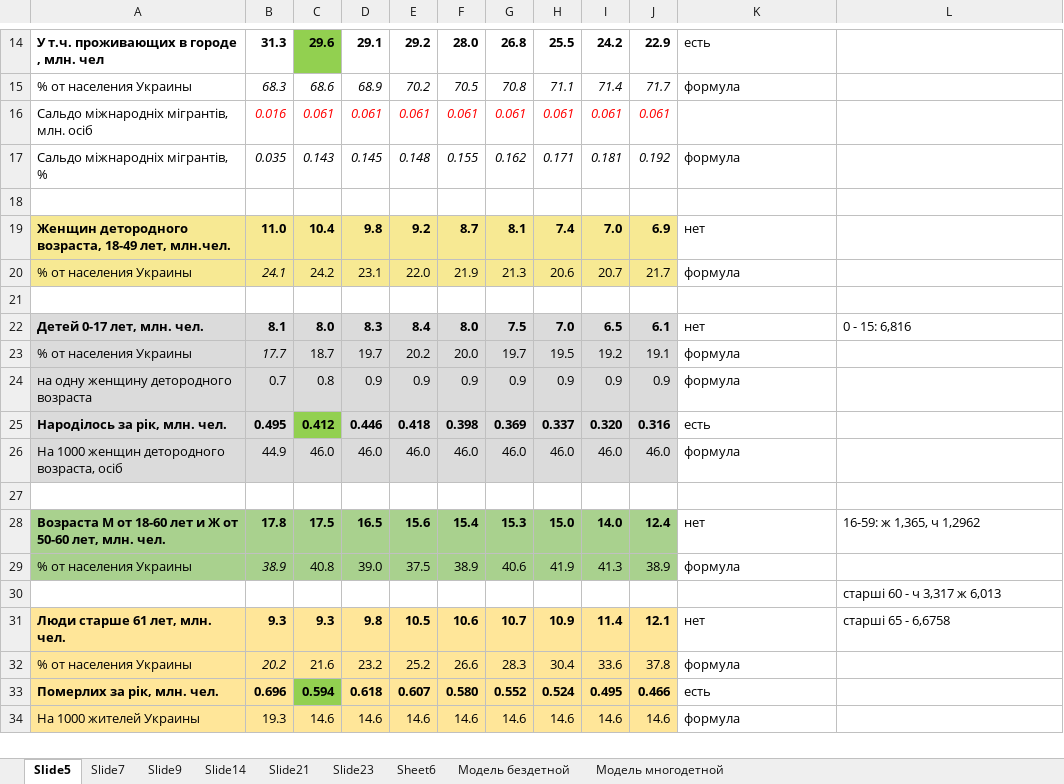
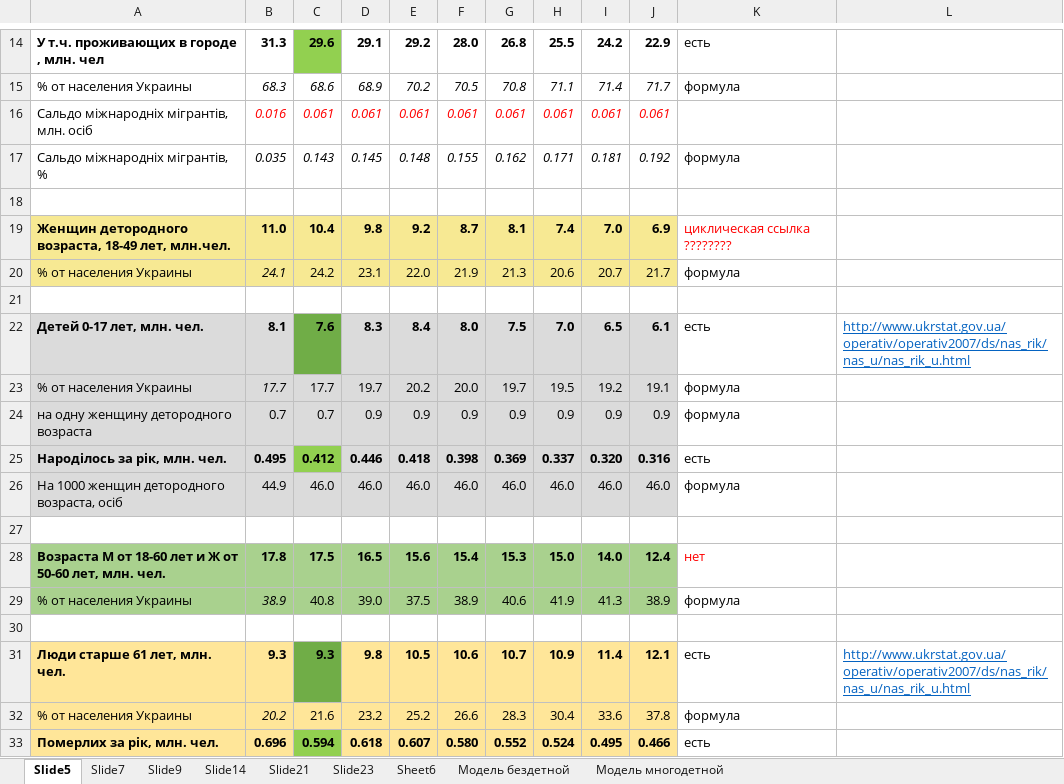
Before and after one commit to lukas1326/UkrViewPresentation, an Excel workbook: Таблицы.xlsx, sheet Slide5, drawn as a sheet; only a part is shown, gaps mark what is left out; the shorter side is filled out with more unchanged rows; values as stored, in another font and other column widths than the file's, no borders; the diff names each change by its address in the sheet, - before the commit and + after, or states it on an @@ line.

```diff
--- a/Таблицы.xlsx (sheet Slide5)
+++ b/Таблицы.xlsx (sheet Slide5)
-K19: нет
+K19: циклическая ссылка ????????
-K19 text colour: black
+K19 text colour: #FF0000
-C22: 8.0
+C22: 7.6
-C22 fill: #DBDBDB
+C22 fill: #70AD47
-K22: нет
+K22: есть
-L22: 0 - 15: 6,816
+L22: http://www.ukrstat.gov.ua/operativ/operativ2007/ds/nas_rik/nas_u/nas_rik_u.html
@@ L22 underline: off → on, text colour: black → #0563C1 @@
-C23: 18.7
+C23: 17.7
-C24: 0.8
+C24: 0.7
-K28 text colour: black
+K28 text colour: #FF0000
-L28: 16-59: ж 1,365, ч 1,2962
+L28: (empty)
-L30: старші 60 - ч 3,317 ж 6,013
+L30: (empty)
-C31 fill: #FFE699
+C31 fill: #70AD47
-K31: нет
+K31: есть
-L31: старші 65 - 6,6758
+L31: http://www.ukrstat.gov.ua/operativ/operativ2007/ds/nas_rik/nas_u/nas_rik_u.html
@@ L31 underline: off → on, text colour: black → #0563C1 @@
```
Also changed, not shown: 3 other files.
